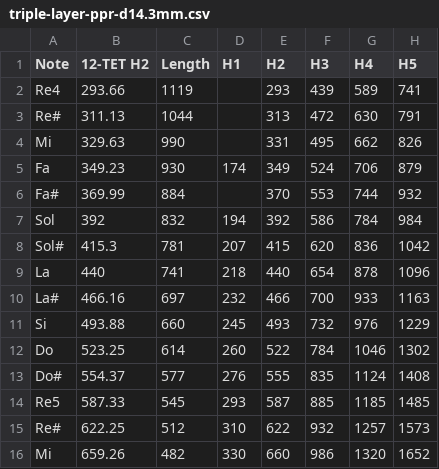
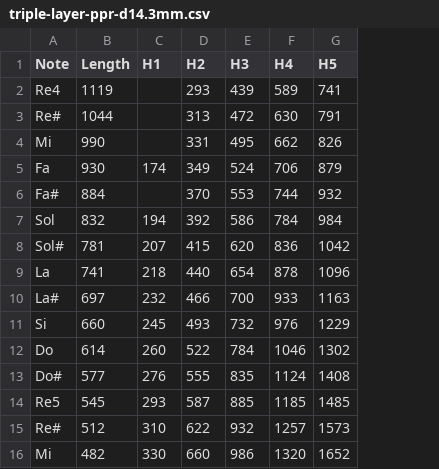
Before and after one commit to buha/kaval, a CSV file: acoustics/data/triple-layer-ppr-d14.3mm.csv, drawn as a sheet; only a part is shown; the diff names each change by its address in the sheet, - before the commit and + after, or states it on an @@ line.

Commit message:
EDO12 note are now computed and not taken from csv

```diff
--- a/acoustics/data/triple-layer-ppr-d14.3mm.csv
+++ b/acoustics/data/triple-layer-ppr-d14.3mm.csv
-column B (12-TET H2), rows 2-16: 293.66 | 311.13 | 329.63 | 349.23 | 369.99 | 392 | 415.3 | 440 | 466.16 | 493.88 | 523.25 | 554.37 | 587.33 | 622.25 | 659.26
```
Also changed, not shown: acoustics/data/triple-layer-ppr-d17.6mm.csv, 2 other files.
